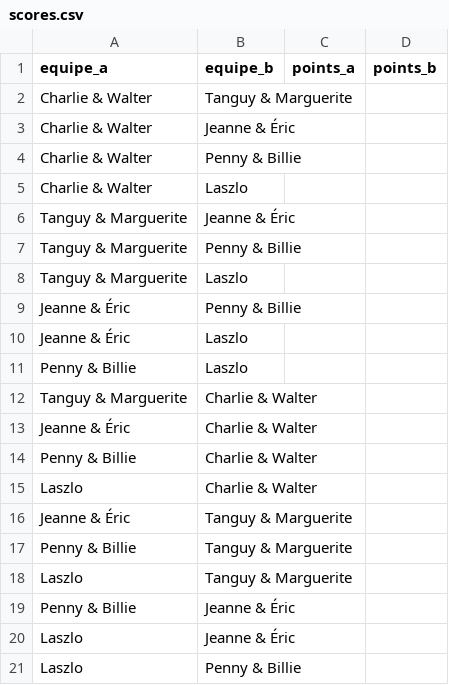
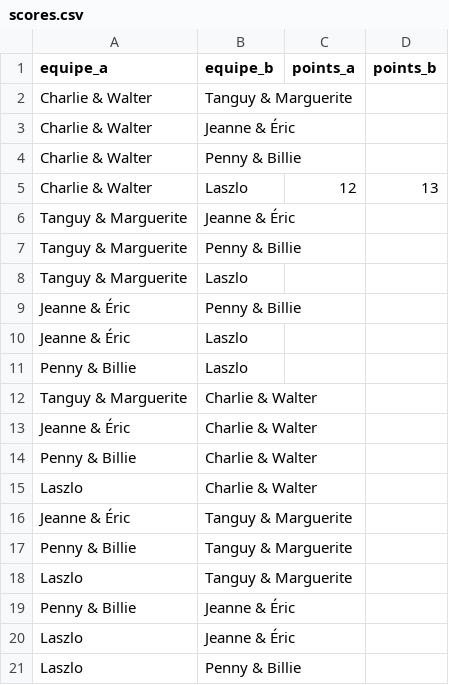
Before and after one commit to Yessboom/Tournoi-Petanque, a CSV file: scores.csv, drawn as a sheet.

Commit message:
Update scores for Charlie & Walter vs Laszlo
Added points for the match between Charlie & Walter and Laszlo.

```diff
--- a/scores.csv
+++ b/scores.csv
@@ -4,3 +4,3 @@ Charlie & Walter,Jeanne & Éric,,
 Charlie & Walter,Penny & Billie,,
-Charlie & Walter,Laszlo,,
+Charlie & Walter,Laszlo,12,13
 Tanguy & Marguerite,Jeanne & Éric,,
```
